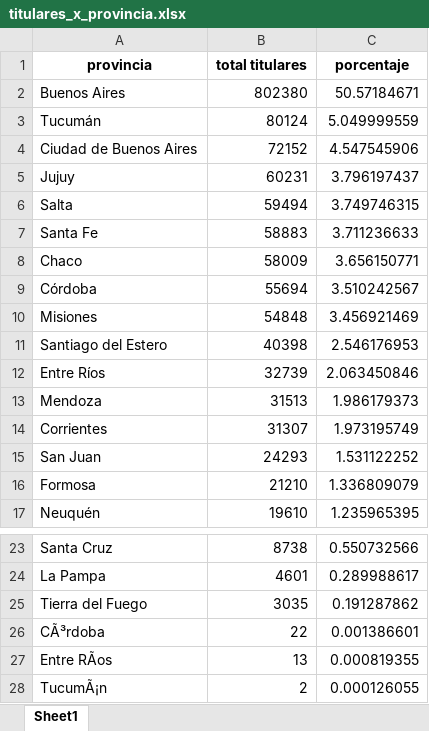
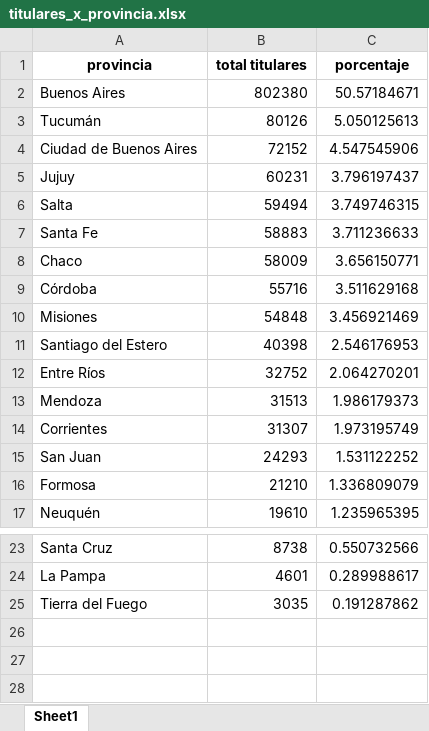
Before and after one commit to ariibard/visualizaciones-potenciar-trabajo-en-numeros, an Excel workbook: bases-para-cyn/titulares_x_provincia.xlsx, sheet Sheet1, drawn as a sheet; only a part is shown, gaps mark what is left out; values as stored, in another font and other column widths than the file's, no borders; the diff names each change by its address in the sheet, - before the commit and + after, or states it on an @@ line.

```diff
--- a/bases-para-cyn/titulares_x_provincia.xlsx (sheet Sheet1)
+++ b/bases-para-cyn/titulares_x_provincia.xlsx (sheet Sheet1)
-B3 (total titulares): 80124
+B3 (total titulares): 80126
-C3 (porcentaje): 5.049999559
+C3 (porcentaje): 5.050125613
-B9 (total titulares): 55694
+B9 (total titulares): 55716
-C9 (porcentaje): 3.510242567
+C9 (porcentaje): 3.511629168
-B12 (total titulares): 32739
+B12 (total titulares): 32752
-C12 (porcentaje): 2.063450846
+C12 (porcentaje): 2.064270201
-row 26: CÃ³rdoba | 22 | 0.001386601
-row 27: Entre RÃos | 13 | 0.000819355
-row 28: TucumÃ¡n | 2 | 0.000126055
```
Also changed, not shown: bases-para-cyn/nacionalidad_resumen.xlsx, bases-para-cyn/titulares_x_genero.xlsx, 12 other files.
